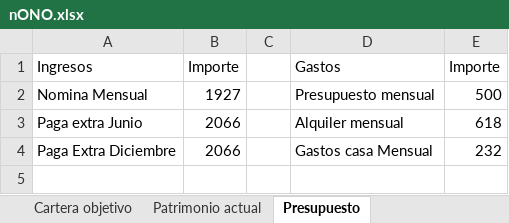
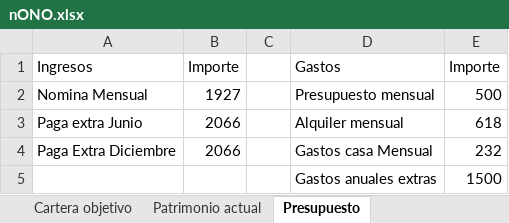
Before and after one commit to antonioalbamerida/Nono, an Excel workbook: nONO.xlsx, sheet Presupuesto, drawn as a sheet; values as stored, in another font and other column widths than the file's, no borders; the diff names each change by its address in the sheet, - before the commit and + after, or states it on an @@ line.

Commit message:
Add files via upload

```diff
--- a/nONO.xlsx (sheet Presupuesto)
+++ b/nONO.xlsx (sheet Presupuesto)
+row 5:  |  |  | Gastos anuales extras | 1500
```
